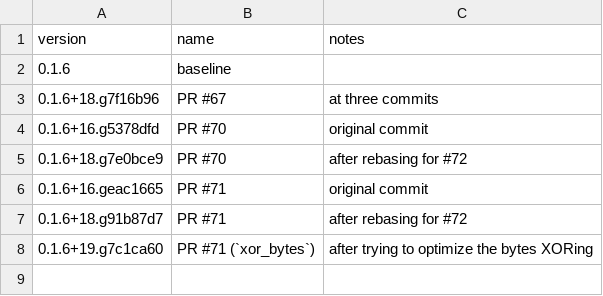
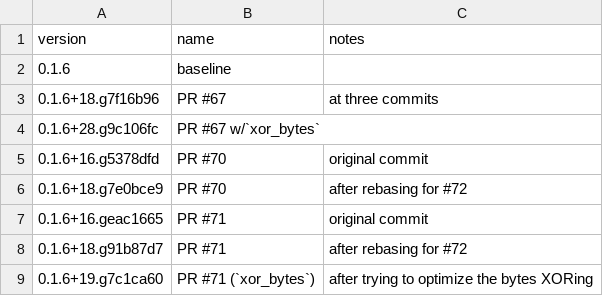
Before and after one commit to jwodder/zarr-digest-timings, a CSV file: fscacher-versions.csv, drawn as a sheet.

Commit message:
Timings of PR #67 with xor_bytes

```diff
--- a/fscacher-versions.csv
+++ b/fscacher-versions.csv
@@ -3,2 +3,3 @@ version,name,notes
 0.1.6+18.g7f16b96,PR #67,at three commits
+0.1.6+28.g9c106fc,PR #67 w/`xor_bytes`,
 0.1.6+16.g5378dfd,PR #70,original commit
```
Also changed, not shown: 2 other files.
